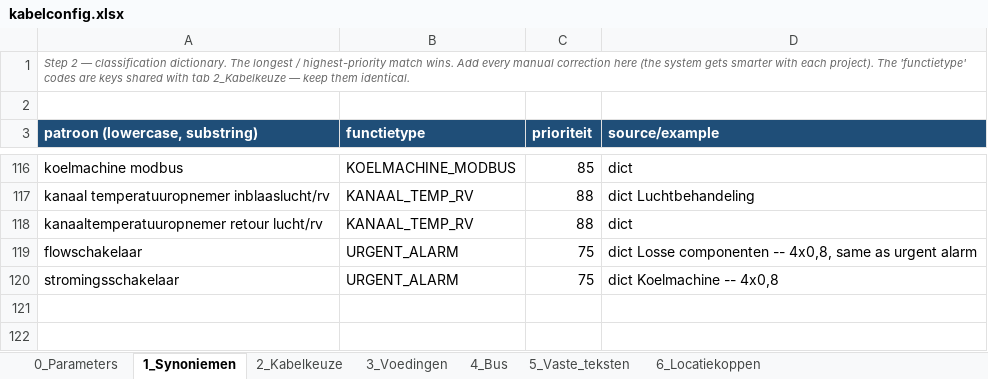
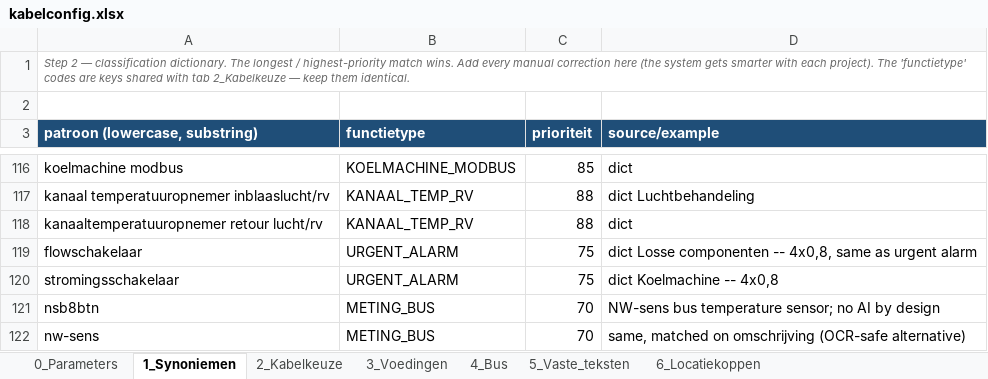
Before and after one commit to 01lauraa/io2cablev5, an Excel workbook: config/kabelconfig.xlsx, sheet 1_Synoniemen, drawn as a sheet; only a part is shown, gaps mark what is left out; values as stored, in another font and other column widths than the file's, no borders; the diff names each change by its address in the sheet, - before the commit and + after, or states it on an @@ line.

```diff
--- a/config/kabelconfig.xlsx (sheet 1_Synoniemen)
+++ b/config/kabelconfig.xlsx (sheet 1_Synoniemen)
+row 121: nsb8btn | METING_BUS | 70 | NW-sens bus temperature sensor; no AI by design
+row 122: nw-sens | METING_BUS | 70 | same, matched on omschrijving (OCR-safe alternative)
```
Also changed, not shown: sheet 2_Kabelkeuze, sheet 0_Parameters, out_blind/cable_list_RK1.xlsx, out_blind/normalized_review.xlsx, 10 other files.
